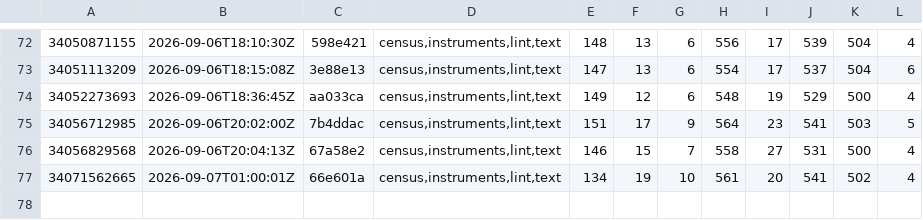
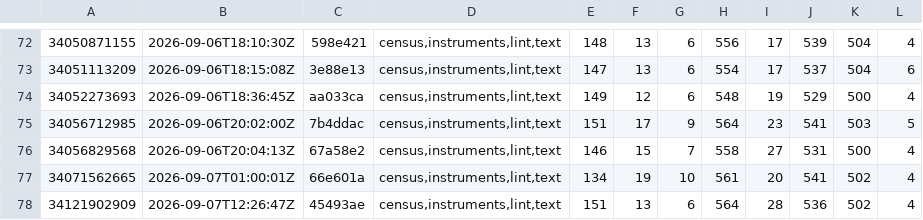
Before and after one commit to Jhongwe1/router-customFW, a TSV file: tools/ci-suite-cost.tsv, drawn as a sheet; only a part is shown, gaps mark what is left out; the diff names each change by its address in the sheet, - before the commit and + after, or states it on an @@ line.

```diff
--- a/tools/ci-suite-cost.tsv
+++ b/tools/ci-suite-cost.tsv
+row 78: 34121902909 | 2026-09-07T12:26:47Z | 45493ae | census,instruments,lint,text | 151 | 13 | 6 | 564 | 28 | 536 | 502 | 4
```
Also changed, not shown: 1 other file.
